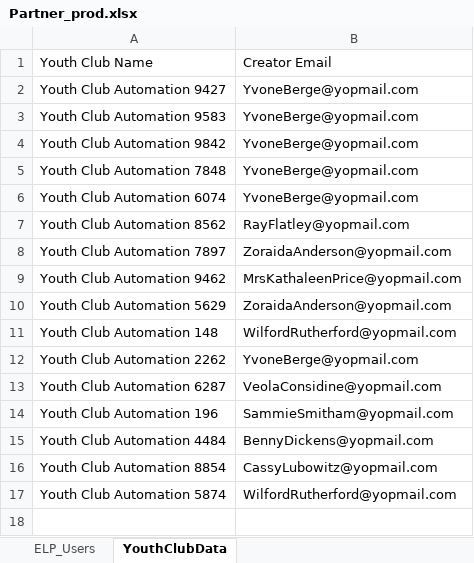
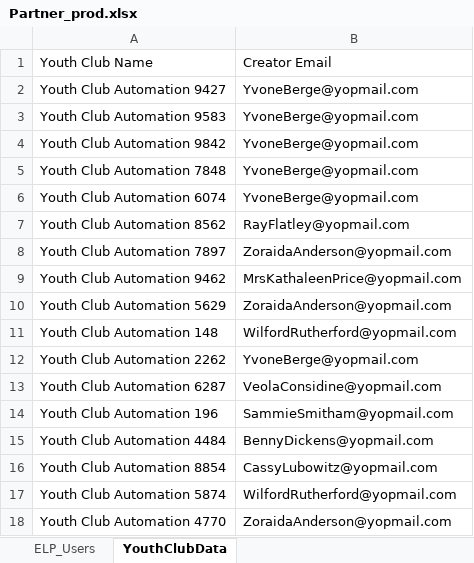
Before and after one commit to nishantsharma-dic/MYBharat-Automation, an Excel workbook: resources/Partner_prod.xlsx, sheet YouthClubData, drawn as a sheet; values as stored, in another font and other column widths than the file's, no borders; the diff names each change by its address in the sheet, - before the commit and + after, or states it on an @@ line.

```diff
--- a/resources/Partner_prod.xlsx (sheet YouthClubData)
+++ b/resources/Partner_prod.xlsx (sheet YouthClubData)
+row 18: Youth Club Automation 4770 | ZoraidaAnderson@yopmail.com
```
Also changed, not shown: resources/Youth_prod.xlsx, 3 other files.
